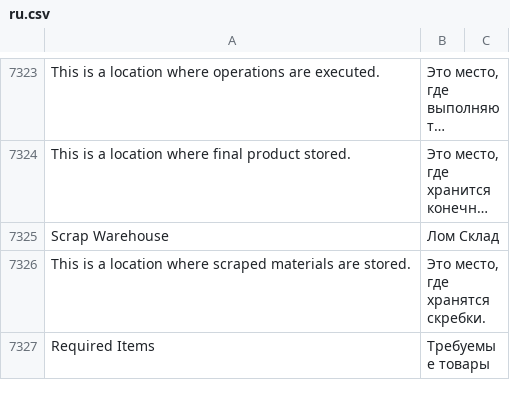
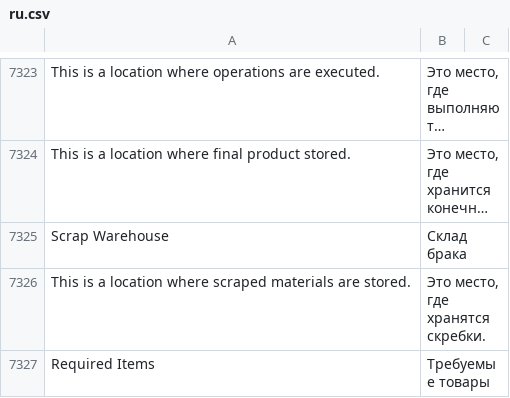
Before and after one commit to techyst-net/nexyst, a CSV file: erpnext/translations/ru.csv, drawn as a sheet; only a part is shown, gaps mark what is left out; long unchanged cells end in …; the diff covers the shown part only; the diff names each change by its address in the sheet, - before the commit and + after, or states it on an @@ line.

Commit message:
Update ru.csv

```diff
--- a/erpnext/translations/ru.csv
+++ b/erpnext/translations/ru.csv
-B7325: Лом Склад
+B7325: Склад брака
```
Also changed, not shown: 26 edited cells elsewhere in this file.
